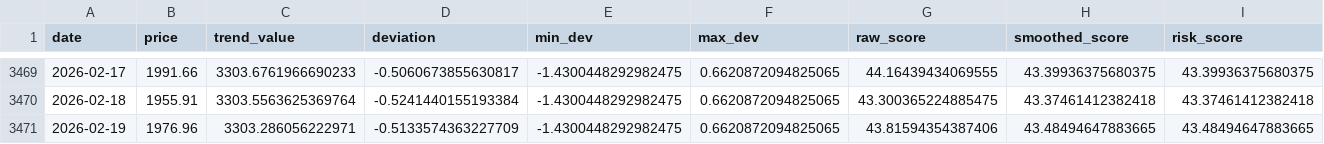
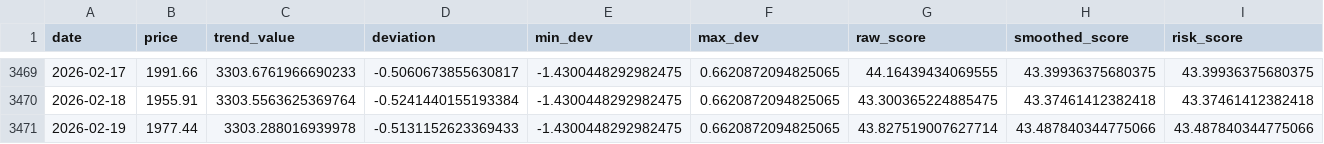
Before and after one commit to Prizeman-Enterprise/crypto-super-hub, a CSV file: data/eth_risk_history.csv, drawn as a sheet; only a part is shown, gaps mark what is left out.

```diff
--- a/data/eth_risk_history.csv
+++ b/data/eth_risk_history.csv
@@ -3470,2 +3470,2 @@ date,price,trend_value,deviation,min_dev,max_dev,raw_score,smoothed_score,risk_s
 2026-02-18,1955.91,3303.5563625369764,-0.5241440155193384,-1.4300448292982475,0.6620872094825065,43.300365224885475,43.37461412382418,43.37461412382418
-2026-02-19,1976.96,3303.286056222971,-0.5133574363227709,-1.4300448292982475,0.6620872094825065,43.81594354387406,43.48494647883665,43.48494647883665
+2026-02-19,1977.44,3303.288016939978,-0.5131152623369433,-1.4300448292982475,0.6620872094825065,43.827519007627714,43.487840344775066,43.487840344775066
```
Also changed, not shown: data/btc_risk_history.csv, data/sol_risk_history.csv, 6 other files.
